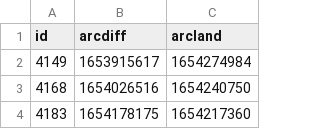
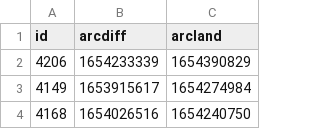
Before and after one commit to atulsmadhugiri/comm-review-velocity, a CSV file: table.csv, drawn as a sheet; only a part is shown; the shorter side is filled out with more unchanged rows.

```diff
--- a/table.csv
+++ b/table.csv
@@ -1,2 +1,3 @@
 id,arcdiff,arcland
+4206,1654233339,1654390829
 4149,1653915617,1654274984
```
Also changed, not shown: 1 other file.
